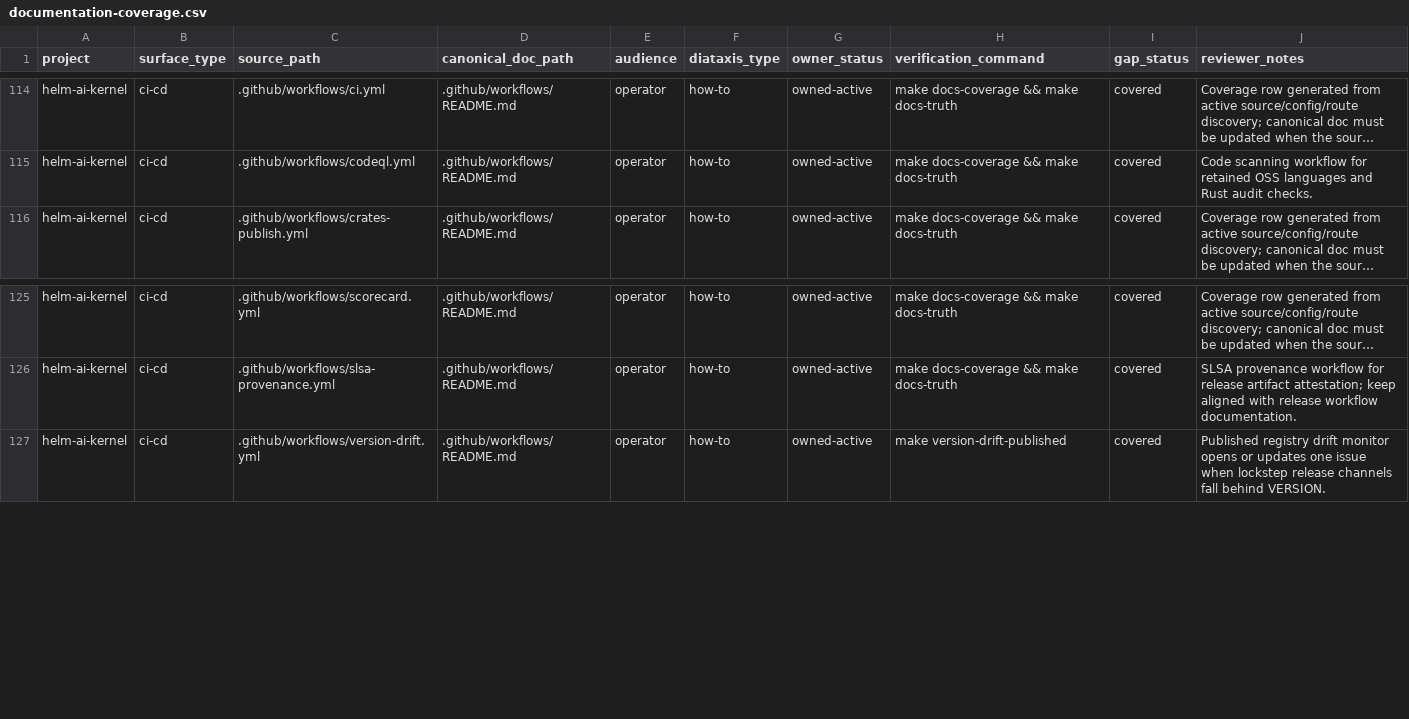
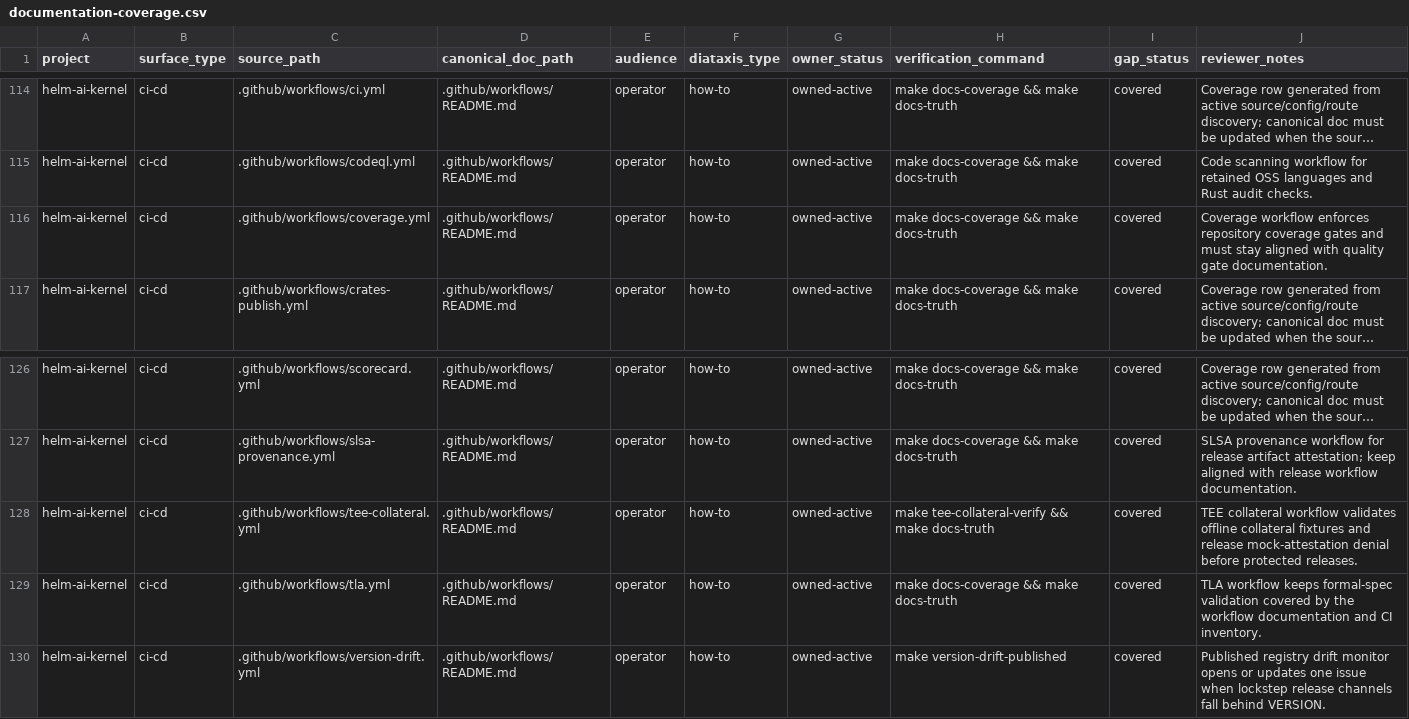
Before and after one commit to Mindburn-Labs/helm-ai-kernel, a CSV file: docs/documentation-coverage.csv, drawn as a sheet; only a part is shown, gaps mark what is left out; long unchanged cells end in …; the diff names each change by its address in the sheet, - before the commit and + after, or states it on an @@ line.

Commit message:
chore: harden substrate release gates

```diff
--- a/docs/documentation-coverage.csv
+++ b/docs/documentation-coverage.csv
+row 116: helm-ai-kernel | ci-cd | .github/workflows/coverage.yml | .github/workflows/README.md | operator | how-to | owned-active | make docs-coverage && make docs-truth | covered | Coverage workflow enforces repository coverage gates and must stay aligned with quality gate documentation.
+row 128: helm-ai-kernel | ci-cd | .github/workflows/tee-collateral.yml | .github/workflows/README.md | operator | how-to | owned-active | make tee-collateral-verify && make docs-truth | covered | TEE collateral workflow validates offline collateral fixtures and release mock-attestation denial before protected releases.
+row 129: helm-ai-kernel | ci-cd | .github/workflows/tla.yml | .github/workflows/README.md | operator | how-to | owned-active | make docs-coverage && make docs-truth | covered | TLA workflow keeps formal-spec validation covered by the workflow documentation and CI inventory.
```
Also changed, not shown: 32 other files.
